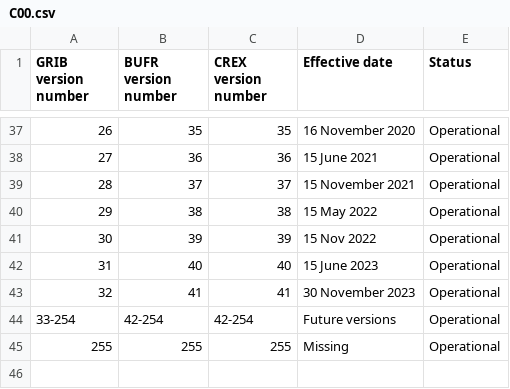
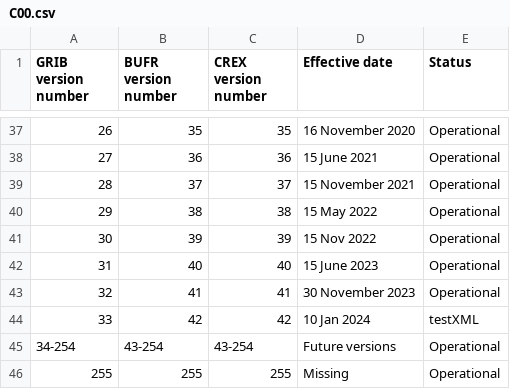
Before and after one commit to wmo-im/CCT, a CSV file: C00.csv, drawn as a sheet; only a part is shown, gaps mark what is left out; addresses are those after the commit; the diff names each change by its address in the sheet, - before the commit and + after, or states it on an @@ line.

Commit message:
testXML

```diff
--- a/C00.csv
+++ b/C00.csv
+row 44: 33 | 42 | 42 | 10 Jan 2024 | testXML
@@ column A (GRIB version number) renumbered in row 45 @@
-B45 (BUFR version number): 42-254
+B45 (BUFR version number): 43-254
-C45 (CREX version number): 42-254
+C45 (CREX version number): 43-254
```
